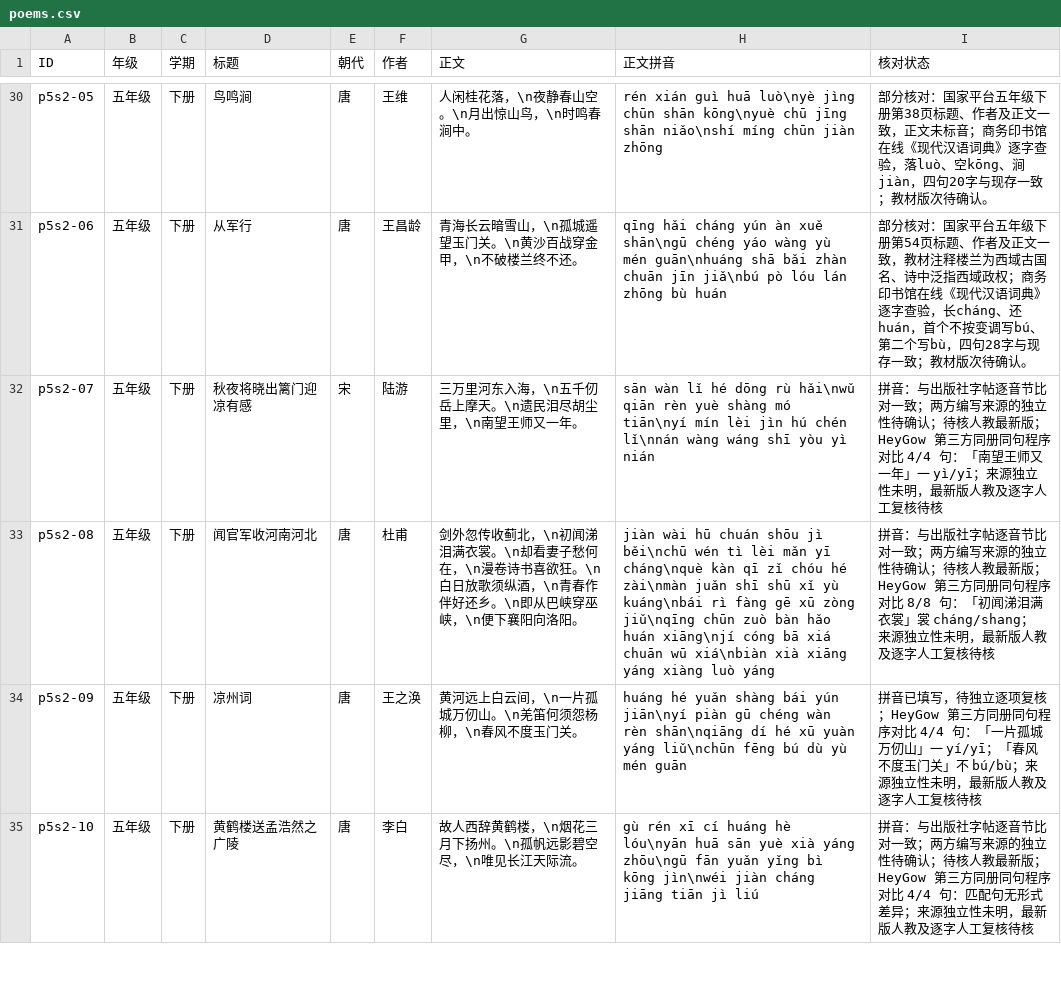
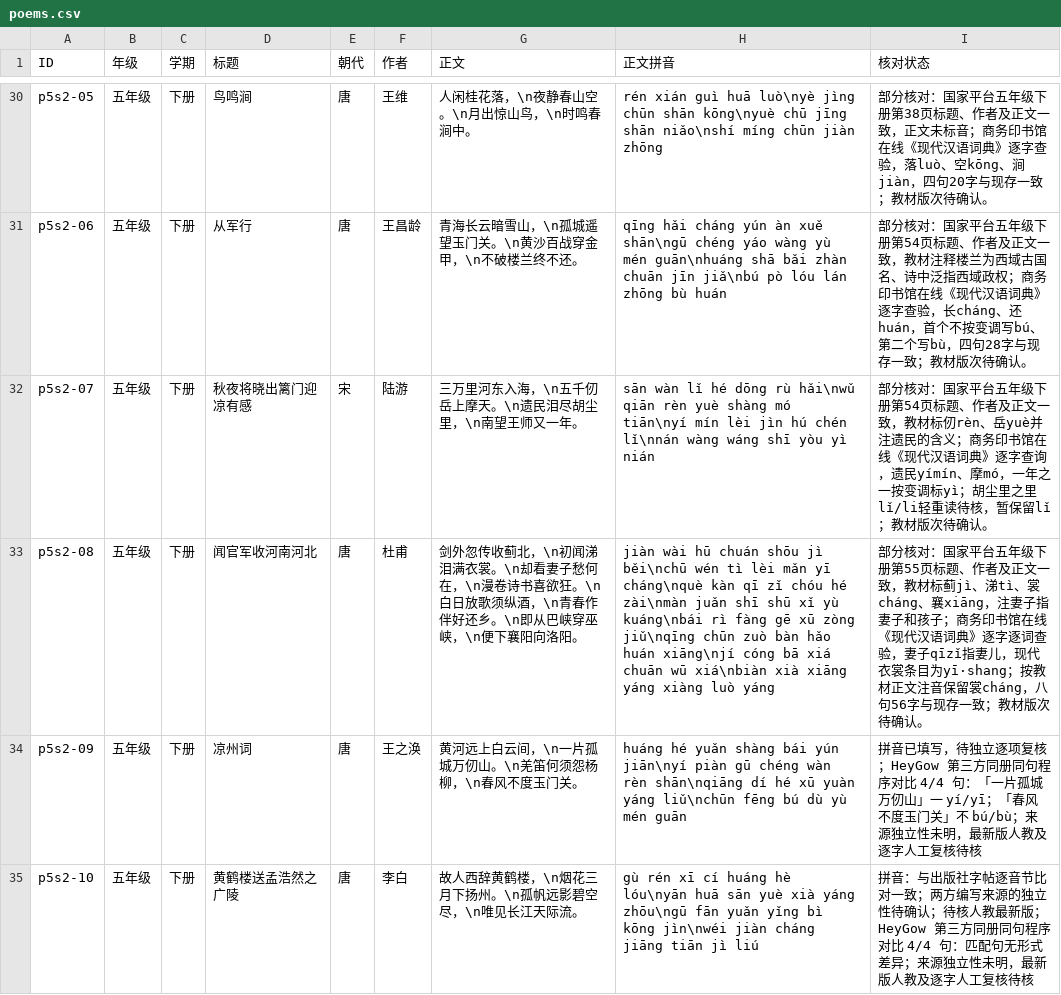
Before and after one commit to meta-learning-lab/rijiyuelei, a CSV file: dist/poems.csv, drawn as a sheet; only a part is shown, gaps mark what is left out.

Commit message:
Review poetry on frontier and homecoming

```diff
--- a/dist/poems.csv
+++ b/dist/poems.csv
@@ -31,4 +31,4 @@ p5s2-05,五年级,下册,鸟鸣涧,唐,王维,人闲桂花落，\n夜静春山
 p5s2-06,五年级,下册,从军行,唐,王昌龄,青海长云暗雪山，\n孤城遥望玉门关。\n黄沙百战穿金甲，\n不破楼兰终不还。,qīng hǎi cháng yún àn xuě shān\ngū chéng yáo wàng yù mén guān\nhuáng shā bǎi zhàn chuān jīn jiǎ\nbú pò lóu lán zhōng bù huán,部分核对：国家平台五年级下册第54页标题、作者及正文一致，教材注释楼兰为西域古国名、诗中泛指西域政权；商务印书馆在线《现代汉语词典》逐字查验，长cháng、还huán，首个不按变调写bú、第二个写bù，四句28字与现存一致；教材版次待确认。
-p5s2-07,五年级,下册,秋夜将晓出篱门迎凉有感,宋,陆游,三万里河东入海，\n五千仞岳上摩天。\n遗民泪尽胡尘里，\n南望王师又一年。,sān wàn lǐ hé dōng rù hǎi\nwǔ qiān rèn yuè shàng mó tiān\nyí mín lèi jìn hú chén lǐ\nnán wàng wáng shī yòu yì nián,拼音：与出版社字帖逐音节比对一致；两方编写来源的独立性待确认；待核人教最新版；HeyGow 第三方同册同句程序对比 4/4 句：「南望王师又一年」一 yì/yī；来源独立性未明，最新版人教及逐字人工复核待核
-p5s2-08,五年级,下册,闻官军收河南河北,唐,杜甫,剑外忽传收蓟北，\n初闻涕泪满衣裳。\n却看妻子愁何在，\n漫卷诗书喜欲狂。\n白日放歌须纵酒，\n青春作伴好还乡。\n即从巴峡穿巫峡，\n便下襄阳向洛阳。,jiàn wài hū chuán shōu jì běi\nchū wén tì lèi mǎn yī cháng\nquè kàn qī zǐ chóu hé zài\nmàn juǎn shī shū xǐ yù kuáng\nbái rì fàng gē xū zòng jiǔ\nqīng chūn zuò bàn hǎo huán xiāng\njí cóng bā xiá chuān wū xiá\nbiàn xià xiāng yáng xiàng luò yáng,拼音：与出版社字帖逐音节比对一致；两方编写来源的独立性待确认；待核人教最新版；HeyGow 第三方同册同句程序对比 8/8 句：「初闻涕泪满衣裳」裳 cháng/shang；来源独立性未明，最新版人教及逐字人工复核待核
+p5s2-07,五年级,下册,秋夜将晓出篱门迎凉有感,宋,陆游,三万里河东入海，\n五千仞岳上摩天。\n遗民泪尽胡尘里，\n南望王师又一年。,sān wàn lǐ hé dōng rù hǎi\nwǔ qiān rèn yuè shàng mó tiān\nyí mín lèi jìn hú chén lǐ\nnán wàng wáng shī yòu yì nián,部分核对：国家平台五年级下册第54页标题、作者及正文一致，教材标仞rèn、岳yuè并注遗民的含义；商务印书馆在线《现代汉语词典》逐字查询，遗民yímín、摩mó，一年之一按变调标yì；胡尘里之里lǐ/li轻重读待核，暂保留lǐ；教材版次待确认。
+p5s2-08,五年级,下册,闻官军收河南河北,唐,杜甫,剑外忽传收蓟北，\n初闻涕泪满衣裳。\n却看妻子愁何在，\n漫卷诗书喜欲狂。\n白日放歌须纵酒，\n青春作伴好还乡。\n即从巴峡穿巫峡，\n便下襄阳向洛阳。,jiàn wài hū chuán shōu jì běi\nchū wén tì lèi mǎn yī cháng\nquè kàn qī zǐ chóu hé zài\nmàn juǎn shī shū xǐ yù kuáng\nbái rì fàng gē xū zòng jiǔ\nqīng chūn zuò bàn hǎo huán xiāng\njí cóng bā xiá chuān wū xiá\nbiàn xià xiāng yáng xiàng luò yáng,部分核对：国家平台五年级下册第55页标题、作者及正文一致，教材标蓟jì、涕tì、裳cháng、襄xiāng，注妻子指妻子和孩子；商务印书馆在线《现代汉语词典》逐字逐词查验，妻子qīzǐ指妻儿，现代衣裳条目为yī·shang；按教材正文注音保留裳cháng，八句56字与现存一致；教材版次待确认。
 p5s2-09,五年级,下册,凉州词,唐,王之涣,黄河远上白云间，\n一片孤城万仞山。\n羌笛何须怨杨柳，\n春风不度玉门关。,huáng hé yuǎn shàng bái yún jiān\nyí piàn gū chéng wàn rèn shān\nqiāng dí hé xū yuàn yáng liǔ\nchūn fēng bú dù yù mén guān,拼音已填写，待独立逐项复核；HeyGow 第三方同册同句程序对比 4/4 句：「一片孤城万仞山」一 yí/yī；「春风不度玉门关」不 bú/bù；来源独立性未明，最新版人教及逐字人工复核待核
```
